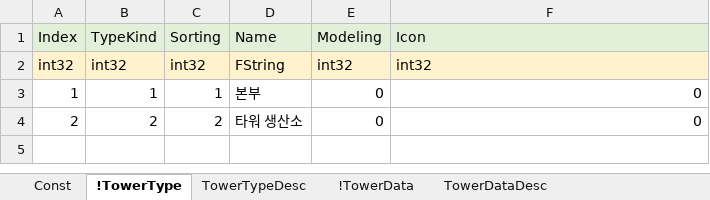
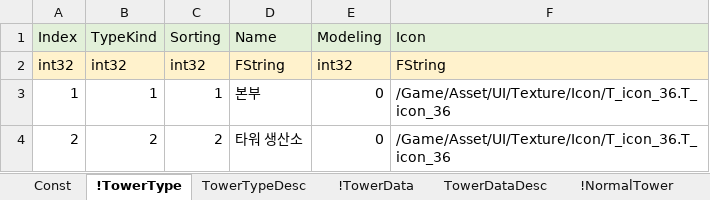
Before and after one commit to EpicRocket/SProjectDesign, an Excel workbook: Design/DataTable/BuildingInfo.xlsx, sheet !TowerType, drawn as a sheet; values as stored, in another font and other column widths than the file's, no borders; the diff names each change by its address in the sheet, - before the commit and + after, or states it on an @@ line.

```diff
--- a/Design/DataTable/BuildingInfo.xlsx (sheet !TowerType)
+++ b/Design/DataTable/BuildingInfo.xlsx (sheet !TowerType)
-F2 (Icon): int32
+F2 (Icon): FString
-F3:F4 (Icon): 0
+F3:F4 (Icon): /Game/Asset/UI/Texture/Icon/T_icon_36.T_icon_36
```
Also changed, not shown: sheet !NormalTower, sheet NormalTowerDesc, other sheet tabs.
